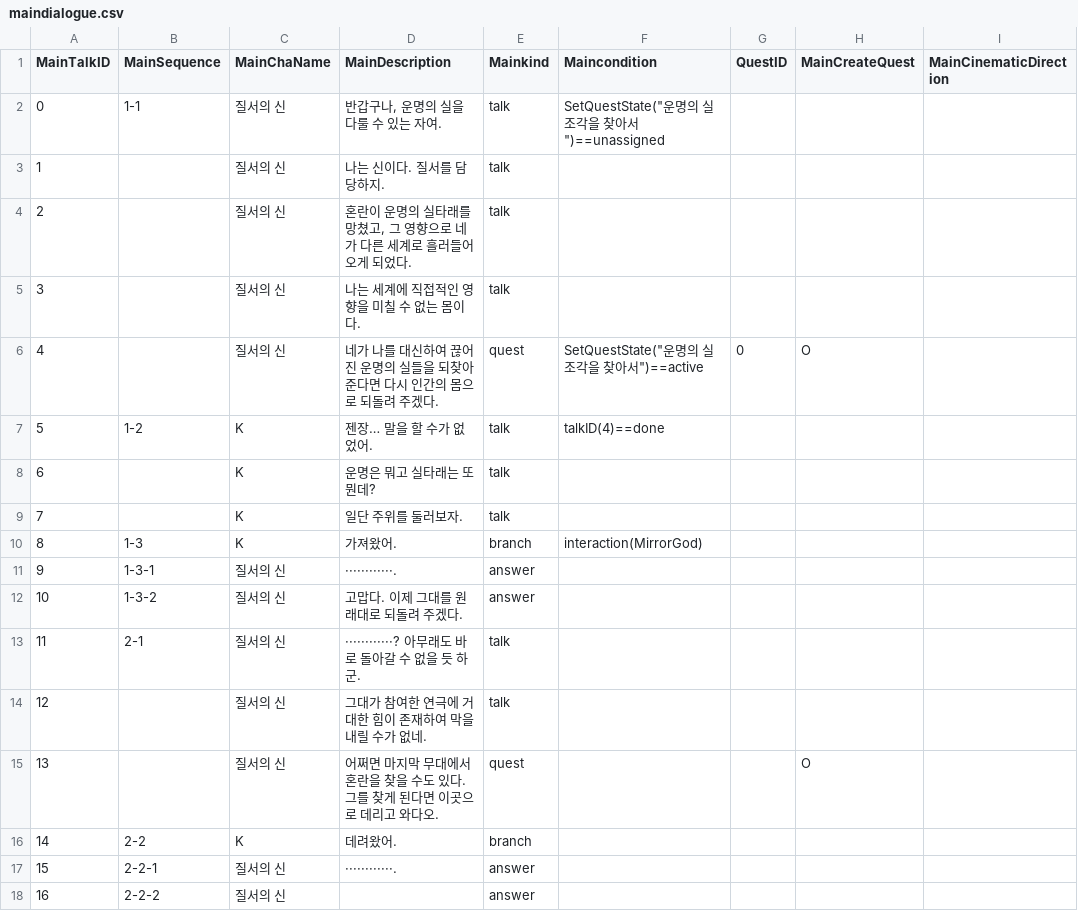
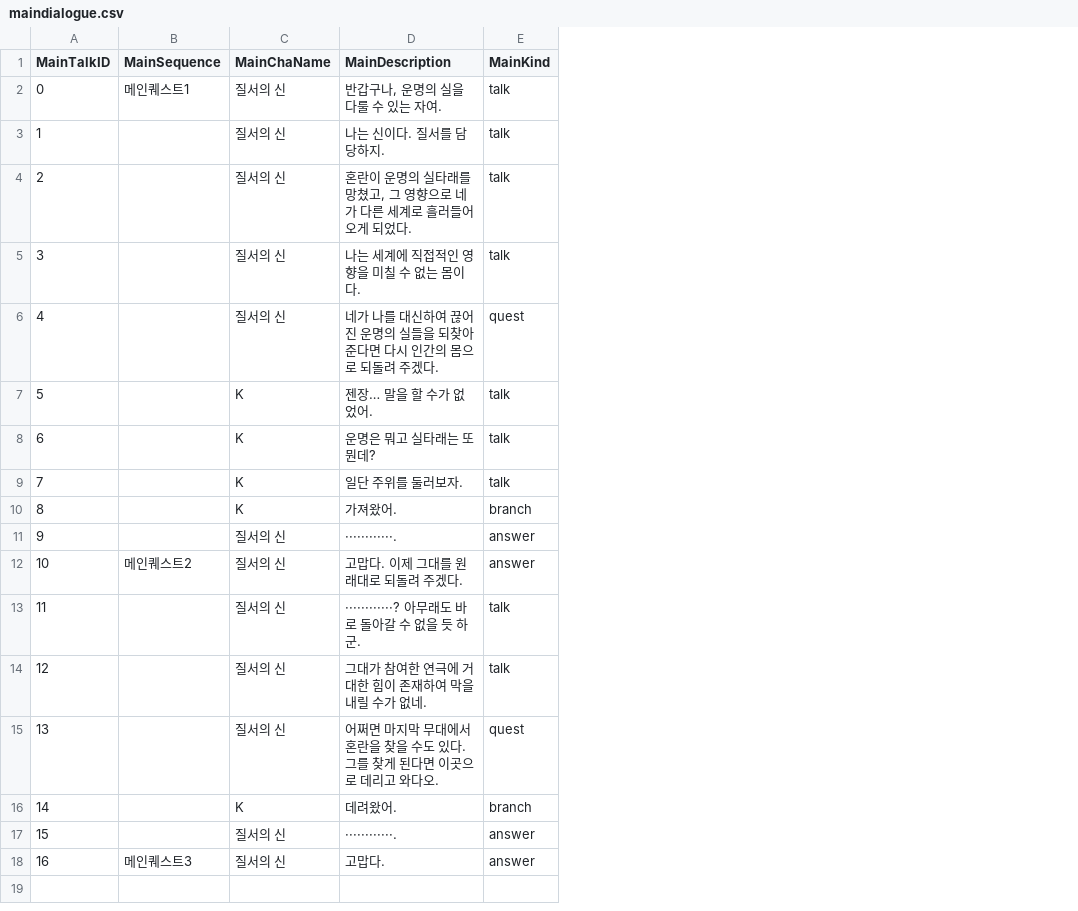
Before and after one commit to Sugedi/Project_A, a CSV file: Project_A/Assets/Resources/CSV/maindialogue.csv, drawn as a sheet; the diff names each change by its address in the sheet, - before the commit and + after, or states it on an @@ line.

```diff
--- a/Project_A/Assets/Resources/CSV/maindialogue.csv
+++ b/Project_A/Assets/Resources/CSV/maindialogue.csv
-column F (Maincondition), rows 2-10: SetQuestState("운명의 실 조각을 찾아서")==unassigned |  |  |  | SetQuestState("운명의 실 조각을 찾아서")==active | talkID(4)==done |  |  | interaction(MirrorGod)
-column G (QuestID), row 6: 0
-column H (MainCreateQuest), rows 6-15: O |  |  |  |  |  |  |  |  | O
-column I (MainCinematicDirection), empty
-E1: Mainkind
+E1: MainKind
-B2 (MainSequence): 1-1
+B2 (MainSequence): 메인퀘스트1
-B7 (MainSequence): 1-2
+B7 (MainSequence): (empty)
-B10 (MainSequence): 1-3
+B10 (MainSequence): (empty)
-B11 (MainSequence): 1-3-1
+B11 (MainSequence): (empty)
-B12 (MainSequence): 1-3-2
+B12 (MainSequence): 메인퀘스트2
-B13 (MainSequence): 2-1
+B13 (MainSequence): (empty)
-B16 (MainSequence): 2-2
+B16 (MainSequence): (empty)
-B17 (MainSequence): 2-2-1
+B17 (MainSequence): (empty)
-B18 (MainSequence): 2-2-2
+B18 (MainSequence): 메인퀘스트3
-D18 (MainDescription): (empty)
+D18 (MainDescription): 고맙다.
```
Also changed, not shown: Project_A/Assets/Resources/CSV/mainquest.csv, 5 other files.
